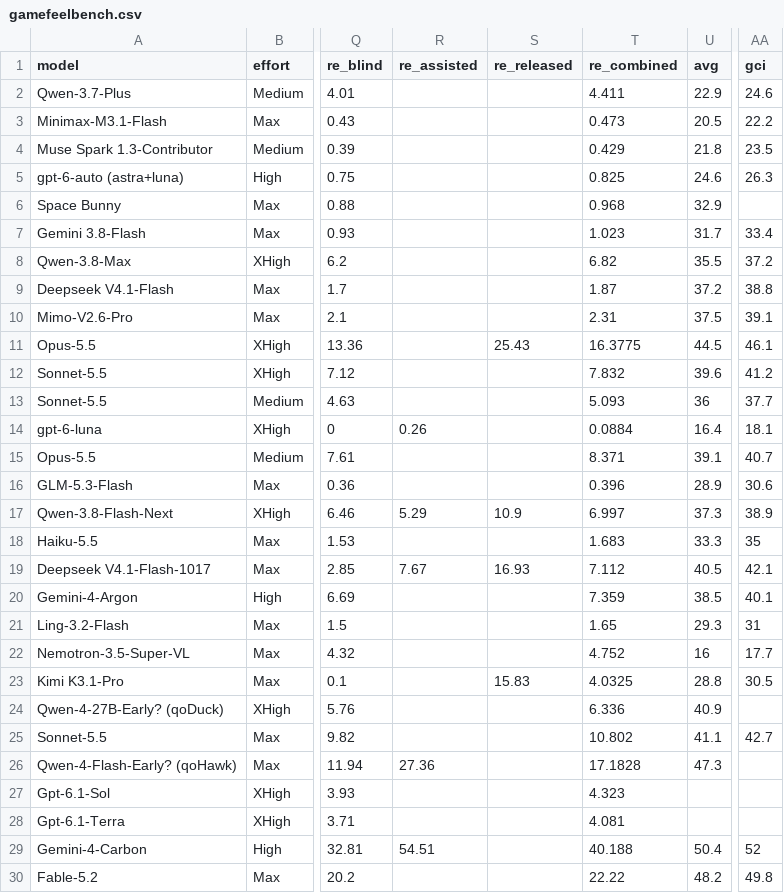
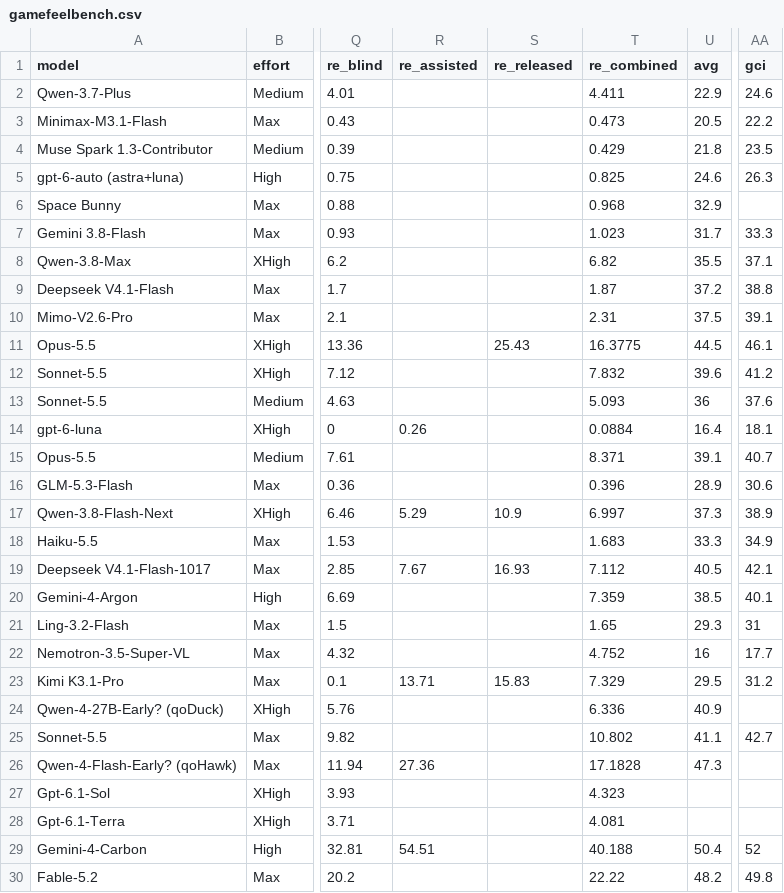
Before and after one commit to kodasdream/gamefeel-benchmark, a CSV file: data/gamefeelbench.csv, drawn as a sheet; only a part is shown, gaps mark what is left out; the diff names each change by its address in the sheet, - before the commit and + after, or states it on an @@ line.

Commit message:
Released vs unreleased: Points / Percent switch, percent export (2026-11-16 14:48)

```diff
--- a/data/gamefeelbench.csv
+++ b/data/gamefeelbench.csv
-AA7 (gci): 33.4
+AA7 (gci): 33.3
-AA8 (gci): 37.2
+AA8 (gci): 37.1
-AA13 (gci): 37.7
+AA13 (gci): 37.6
-AA18 (gci): 35
+AA18 (gci): 34.9
-R23 (re_assisted): (empty)
+R23 (re_assisted): 13.71
-T23 (re_combined): 4.0325
+T23 (re_combined): 7.329
-U23 (avg): 28.8
+U23 (avg): 29.5
-AA23 (gci): 30.5
+AA23 (gci): 31.2
```
Also changed, not shown: data/gci-history.csv, 3 other files.
